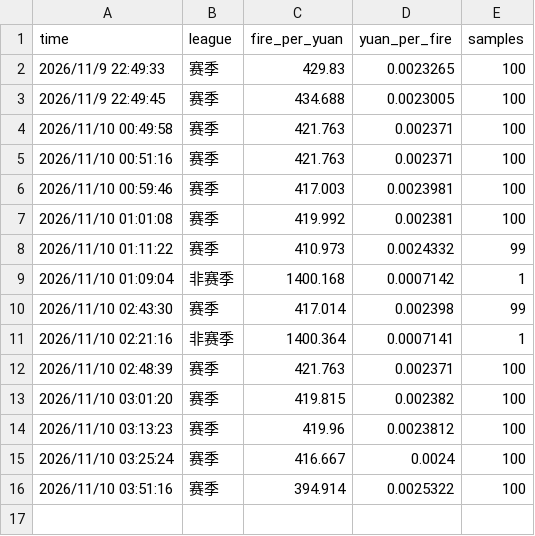
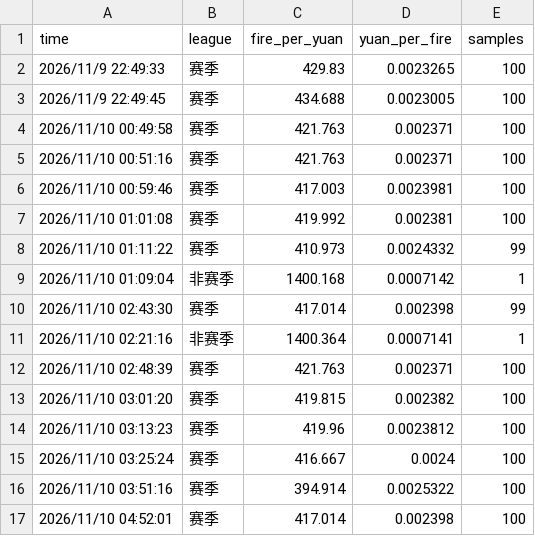
Before and after one commit to llhhoo221634-hub/qiandao-huo, a CSV file: history.csv, drawn as a sheet.

Commit message:
csv: @ 2026-11-09 20:52

```diff
--- a/history.csv
+++ b/history.csv
@@ -16 +16,2 @@ time,league,fire_per_yuan,yuan_per_fire,samples
 2026/11/10 03:51:16,赛季,394.914,0.0025322,100
+2026/11/10 04:52:01,赛季,417.014,0.002398,100
```
